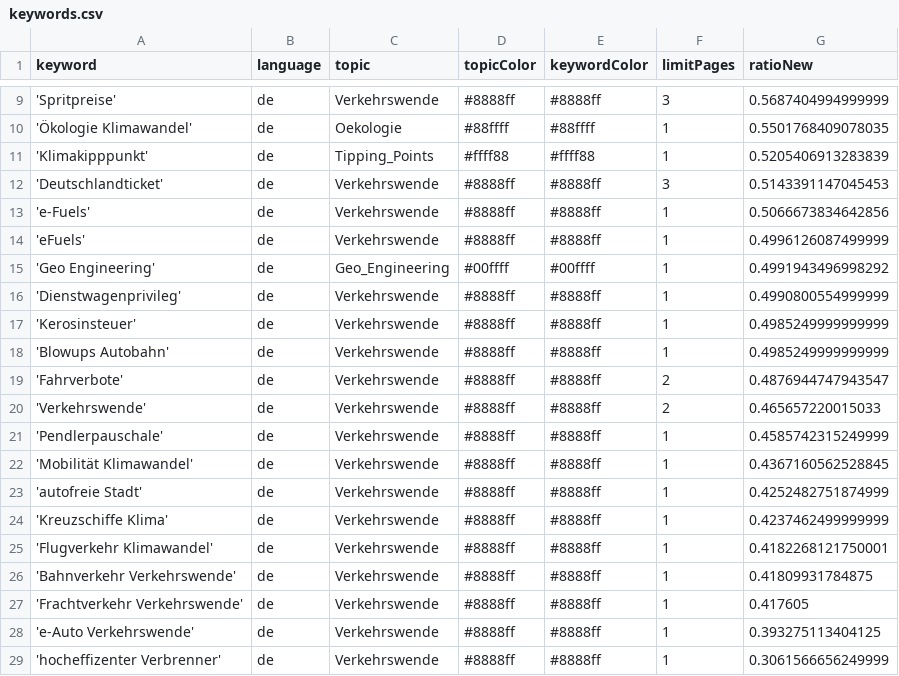
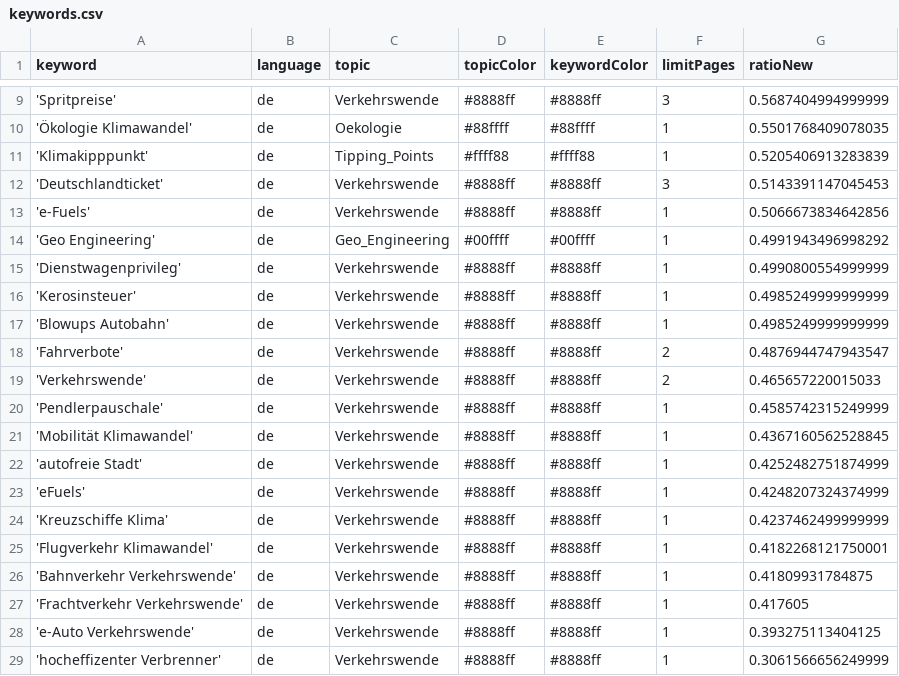
Before and after one commit to bennysch-news/mobilityIsComing, a CSV file: keywords.csv, drawn as a sheet; only a part is shown, gaps mark what is left out.

Commit message:
Commit from GitHub Actions (harvest:0.0)

```diff
--- a/keywords.csv
+++ b/keywords.csv
@@ -13,3 +13,2 @@ keyword,language,topic,topicColor,keywordColor,limitPages,ratioNew
 'e-Fuels',de,Verkehrswende,#8888ff,#8888ff,1,0.5066673834642856
-'eFuels',de,Verkehrswende,#8888ff,#8888ff,1,0.4996126087499999
 'Geo Engineering',de,Geo_Engineering,#00ffff,#00ffff,1,0.4991943496998292
@@ -23,2 +22,3 @@ keyword,language,topic,topicColor,keywordColor,limitPages,ratioNew
 'autofreie Stadt',de,Verkehrswende,#8888ff,#8888ff,1,0.4252482751874999
+'eFuels',de,Verkehrswende,#8888ff,#8888ff,1,0.4248207324374999
 'Kreuzschiffe Klima',de,Verkehrswende,#8888ff,#8888ff,1,0.4237462499999999
```
